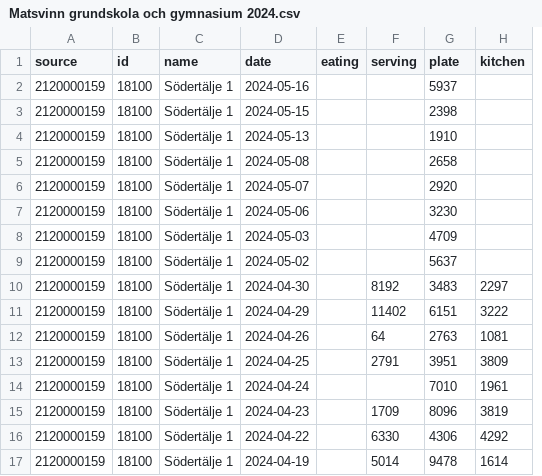
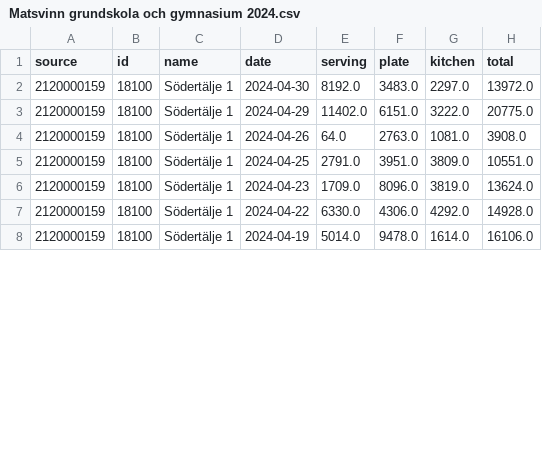
Before and after one commit to Ayub0422/DataScience, a CSV file: Matsvinn grundskola och gymnasium 2024.csv, drawn as a sheet; only a part is shown; removed rows and columns are numbered as before the commit, all else as after; the diff covers the shown part only; the diff names each change by its address in the sheet, - before the commit and + after, or states it on an @@ line.

```diff
--- a/Matsvinn grundskola och gymnasium 2024.csv
+++ b/Matsvinn grundskola och gymnasium 2024.csv
-column E (eating), empty
+column H (total), rows 2-8: 13972.0 | 20775.0 | 3908.0 | 10551.0 | 13624.0 | 14928.0 | 16106.0
-row 2: 2120000159 | 18100 | Södertälje 1 | 2024-05-16 |  |  | 5937
-row 3: 2120000159 | 18100 | Södertälje 1 | 2024-05-15 |  |  | 2398
-row 4: 2120000159 | 18100 | Södertälje 1 | 2024-05-13 |  |  | 1910
-row 5: 2120000159 | 18100 | Södertälje 1 | 2024-05-08 |  |  | 2658
-row 6: 2120000159 | 18100 | Södertälje 1 | 2024-05-07 |  |  | 2920
-row 7: 2120000159 | 18100 | Södertälje 1 | 2024-05-06 |  |  | 3230
-row 8: 2120000159 | 18100 | Södertälje 1 | 2024-05-03 |  |  | 4709
-row 9: 2120000159 | 18100 | Södertälje 1 | 2024-05-02 |  |  | 5637
-E2 (serving): 8192
+E2 (serving): 8192.0
-F2 (plate): 3483
+F2 (plate): 3483.0
-G2 (kitchen): 2297
+G2 (kitchen): 2297.0
-E3 (serving): 11402
+E3 (serving): 11402.0
-F3 (plate): 6151
+F3 (plate): 6151.0
-G3 (kitchen): 3222
+G3 (kitchen): 3222.0
-E4 (serving): 64
+E4 (serving): 64.0
-F4 (plate): 2763
+F4 (plate): 2763.0
-G4 (kitchen): 1081
+G4 (kitchen): 1081.0
-E5 (serving): 2791
+E5 (serving): 2791.0
-F5 (plate): 3951
+F5 (plate): 3951.0
-G5 (kitchen): 3809
+G5 (kitchen): 3809.0
-row 14: 2120000159 | 18100 | Södertälje 1 | 2024-04-24 |  |  | 7010 | 1961
-E6 (serving): 1709
+E6 (serving): 1709.0
-F6 (plate): 8096
+F6 (plate): 8096.0
-G6 (kitchen): 3819
+G6 (kitchen): 3819.0
-E7 (serving): 6330
+E7 (serving): 6330.0
-F7 (plate): 4306
+F7 (plate): 4306.0
-G7 (kitchen): 4292
+G7 (kitchen): 4292.0
-E8 (serving): 5014
+E8 (serving): 5014.0
-F8 (plate): 9478
+F8 (plate): 9478.0
-G8 (kitchen): 1614
+G8 (kitchen): 1614.0
```
Also changed, not shown: 10 removed rows and 33 edited cells elsewhere in this file, 2 other files.
